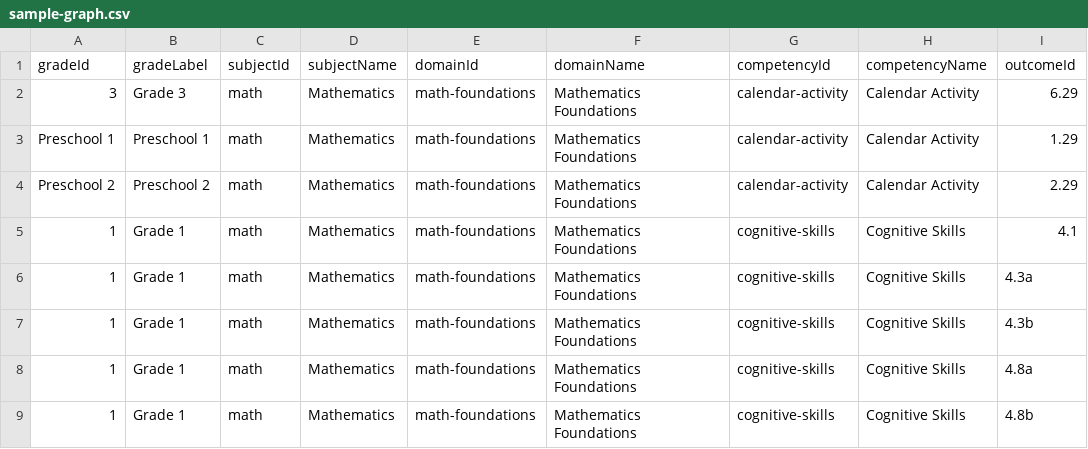
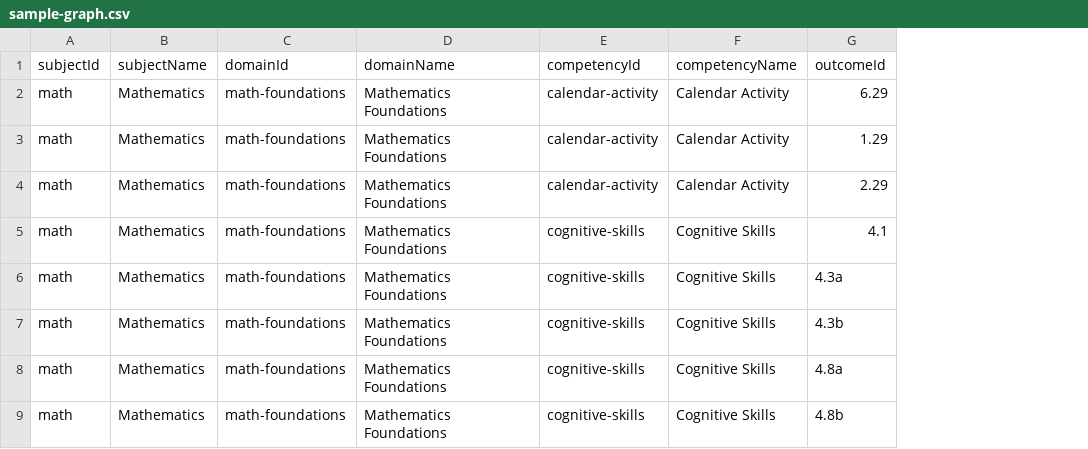
Before and after one commit to chimple/palau, a CSV file: apps/demo/src/data/sample-graph.csv, drawn as a sheet; only a part is shown; the diff names each change by its address in the sheet, - before the commit and + after, or states it on an @@ line.

Commit message:
Removed grade concept in PAL

```diff
--- a/apps/demo/src/data/sample-graph.csv
+++ b/apps/demo/src/data/sample-graph.csv
-column A (gradeId), rows 2-9: 3 | Preschool 1 | Preschool 2 | 1 | 1 | 1 | 1 | 1
-column B (gradeLabel), rows 2-9: Grade 3 | Preschool 1 | Preschool 2 | Grade 1 | Grade 1 | Grade 1 | Grade 1 | Grade 1
```
Also changed, not shown: apps/demo/src/data/sample-abilities.csv, apps/demo/src/data/sample-constants.csv, 9 other files.
